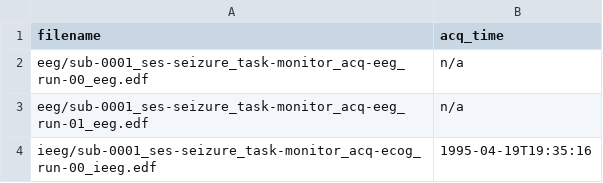
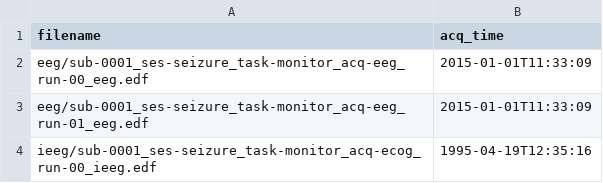
Before and after one commit to adam2392/eegio, a TSV file: data/bids_layout/sub-0001/ses-seizure/sub-0001_ses-seizure_scans.tsv, drawn as a sheet.

Commit message:
Cleaned up data directory for running tests that depend on them.

```diff
--- a/data/bids_layout/sub-0001/ses-seizure/sub-0001_ses-seizure_scans.tsv
+++ b/data/bids_layout/sub-0001/ses-seizure/sub-0001_ses-seizure_scans.tsv
@@ -1,4 +1,4 @@
 filename	acq_time
-eeg/sub-0001_ses-seizure_task-monitor_acq-eeg_run-00_eeg.edf	n/a
-eeg/sub-0001_ses-seizure_task-monitor_acq-eeg_run-01_eeg.edf	n/a
-ieeg/sub-0001_ses-seizure_task-monitor_acq-ecog_run-00_ieeg.edf	1995-04-19T19:35:16
+eeg/sub-0001_ses-seizure_task-monitor_acq-eeg_run-00_eeg.edf	2015-01-01T11:33:09
+eeg/sub-0001_ses-seizure_task-monitor_acq-eeg_run-01_eeg.edf	2015-01-01T11:33:09
+ieeg/sub-0001_ses-seizure_task-monitor_acq-ecog_run-00_ieeg.edf	1995-04-19T12:35:16
```
Also changed, not shown: 21 other files.
